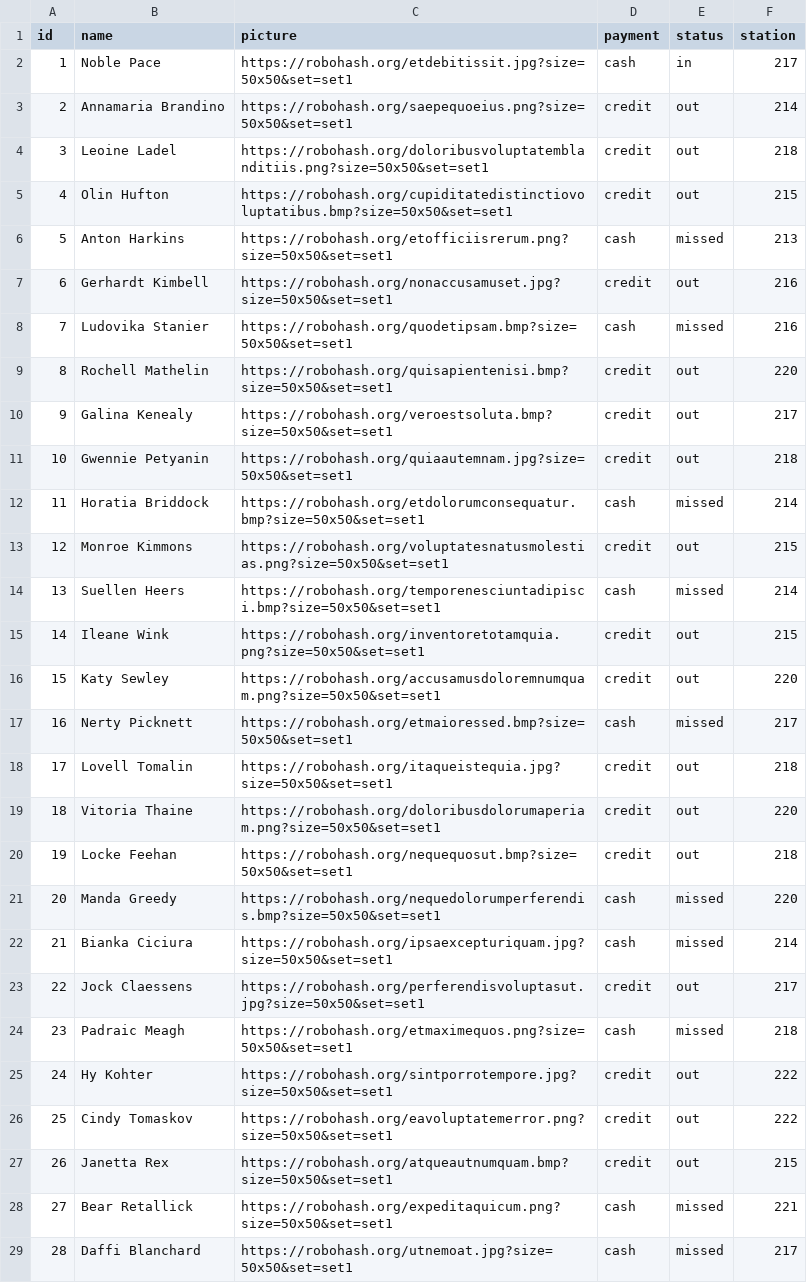
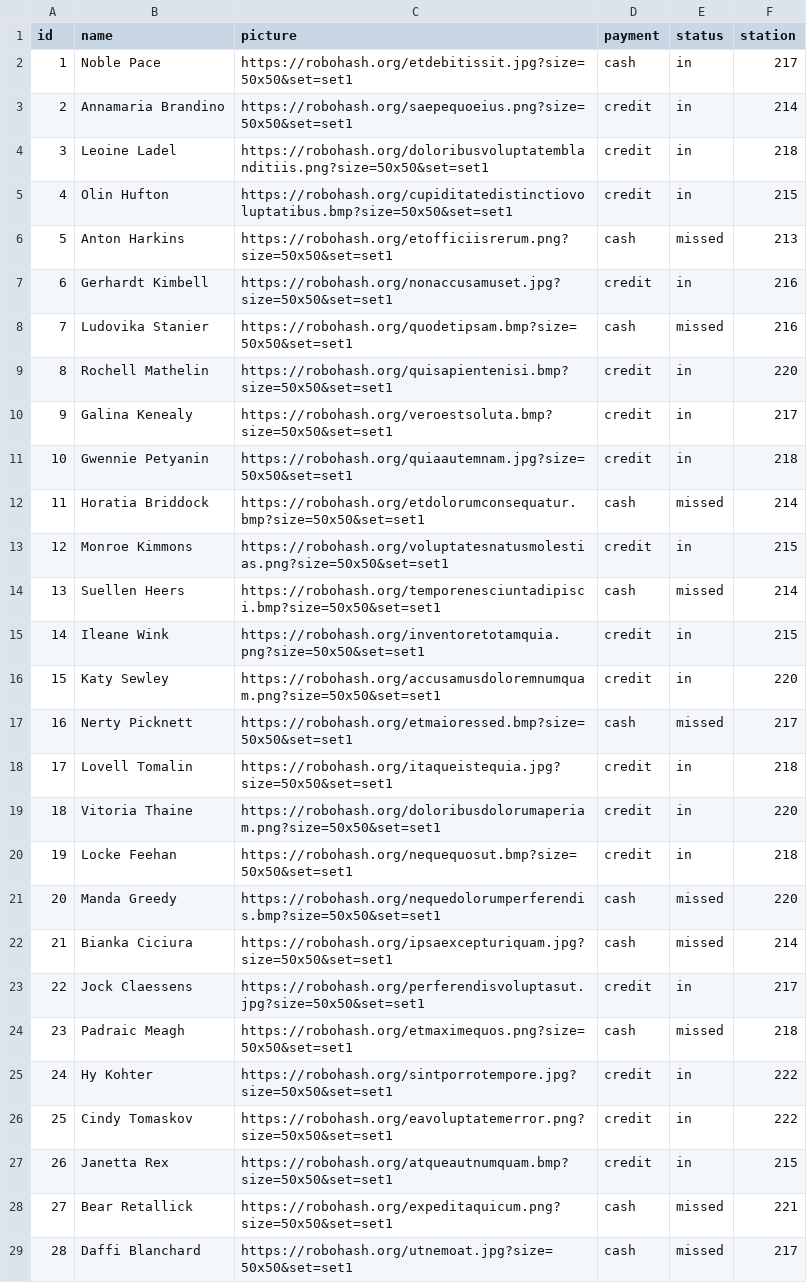
Before and after one commit to mayarelmohr/track-ride, a CSV file: public/data/users.csv, drawn as a sheet; only a part is shown; the diff covers the shown part only.

Commit message:
generate booking for each station

```diff
--- a/public/data/users.csv
+++ b/public/data/users.csv
@@ -2,27 +2,27 @@ id,name,picture,payment,status,station
 1,Noble Pace,https://robohash.org/etdebitissit.jpg?size=50x50&set=set1,cash,in,217,
-2,Annamaria Brandino,https://robohash.org/saepequoeius.png?size=50x50&set=set1,credit,out,214
-3,Leoine Ladel,https://robohash.org/doloribusvoluptatemblanditiis.png?size=50x50&set=set1,credit,out,218
-4,Olin Hufton,https://robohash.org/cupiditatedistinctiovoluptatibus.bmp?size=50x50&set=set1,credit,out,215
+2,Annamaria Brandino,https://robohash.org/saepequoeius.png?size=50x50&set=set1,credit,in,214
+3,Leoine Ladel,https://robohash.org/doloribusvoluptatemblanditiis.png?size=50x50&set=set1,credit,in,218
+4,Olin Hufton,https://robohash.org/cupiditatedistinctiovoluptatibus.bmp?size=50x50&set=set1,credit,in,215
 5,Anton Harkins,https://robohash.org/etofficiisrerum.png?size=50x50&set=set1,cash,missed,213
-6,Gerhardt Kimbell,https://robohash.org/nonaccusamuset.jpg?size=50x50&set=set1,credit,out,216
+6,Gerhardt Kimbell,https://robohash.org/nonaccusamuset.jpg?size=50x50&set=set1,credit,in,216
 7,Ludovika Stanier,https://robohash.org/quodetipsam.bmp?size=50x50&set=set1,cash,missed,216
-8,Rochell Mathelin,https://robohash.org/quisapientenisi.bmp?size=50x50&set=set1,credit,out,220
-9,Galina Kenealy,https://robohash.org/veroestsoluta.bmp?size=50x50&set=set1,credit,out,217
-10,Gwennie Petyanin,https://robohash.org/quiaautemnam.jpg?size=50x50&set=set1,credit,out,218
+8,Rochell Mathelin,https://robohash.org/quisapientenisi.bmp?size=50x50&set=set1,credit,in,220
+9,Galina Kenealy,https://robohash.org/veroestsoluta.bmp?size=50x50&set=set1,credit,in,217
+10,Gwennie Petyanin,https://robohash.org/quiaautemnam.jpg?size=50x50&set=set1,credit,in,218
 11,Horatia Briddock,https://robohash.org/etdolorumconsequatur.bmp?size=50x50&set=set1,cash,missed,214
-12,Monroe Kimmons,https://robohash.org/voluptatesnatusmolestias.png?size=50x50&set=set1,credit,out,215
+12,Monroe Kimmons,https://robohash.org/voluptatesnatusmolestias.png?size=50x50&set=set1,credit,in,215
 13,Suellen Heers,https://robohash.org/temporenesciuntadipisci.bmp?size=50x50&set=set1,cash,missed,214
-14,Ileane Wink,https://robohash.org/inventoretotamquia.png?size=50x50&set=set1,credit,out,215
-15,Katy Sewley,https://robohash.org/accusamusdoloremnumquam.png?size=50x50&set=set1,credit,out,220
+14,Ileane Wink,https://robohash.org/inventoretotamquia.png?size=50x50&set=set1,credit,in,215
+15,Katy Sewley,https://robohash.org/accusamusdoloremnumquam.png?size=50x50&set=set1,credit,in,220
 16,Nerty Picknett,https://robohash.org/etmaioressed.bmp?size=50x50&set=set1,cash,missed,217
-17,Lovell Tomalin,https://robohash.org/itaqueistequia.jpg?size=50x50&set=set1,credit,out,218
-18,Vitoria Thaine,https://robohash.org/doloribusdolorumaperiam.png?size=50x50&set=set1,credit,out,220
-19,Locke Feehan,https://robohash.org/nequequosut.bmp?size=50x50&set=set1,credit,out,218
+17,Lovell Tomalin,https://robohash.org/itaqueistequia.jpg?size=50x50&set=set1,credit,in,218
+18,Vitoria Thaine,https://robohash.org/doloribusdolorumaperiam.png?size=50x50&set=set1,credit,in,220
+19,Locke Feehan,https://robohash.org/nequequosut.bmp?size=50x50&set=set1,credit,in,218
 20,Manda Greedy,https://robohash.org/nequedolorumperferendis.bmp?size=50x50&set=set1,cash,missed,220
 21,Bianka Ciciura,https://robohash.org/ipsaexcepturiquam.jpg?size=50x50&set=set1,cash,missed,214
-22,Jock Claessens,https://robohash.org/perferendisvoluptasut.jpg?size=50x50&set=set1,credit,out,217
+22,Jock Claessens,https://robohash.org/perferendisvoluptasut.jpg?size=50x50&set=set1,credit,in,217
 23,Padraic Meagh,https://robohash.org/etmaximequos.png?size=50x50&set=set1,cash,missed,218
-24,Hy Kohter,https://robohash.org/sintporrotempore.jpg?size=50x50&set=set1,credit,out,222
-25,Cindy Tomaskov,https://robohash.org/eavoluptatemerror.png?size=50x50&set=set1,credit,out,222
-26,Janetta Rex,https://robohash.org/atqueautnumquam.bmp?size=50x50&set=set1,credit,out,215
+24,Hy Kohter,https://robohash.org/sintporrotempore.jpg?size=50x50&set=set1,credit,in,222
+25,Cindy Tomaskov,https://robohash.org/eavoluptatemerror.png?size=50x50&set=set1,credit,in,222
+26,Janetta Rex,https://robohash.org/atqueautnumquam.bmp?size=50x50&set=set1,credit,in,215
 27,Bear Retallick,https://robohash.org/expeditaquicum.png?size=50x50&set=set1,cash,missed,221
```
Also changed, not shown: 6 edited cells elsewhere in this file, 4 other files.
